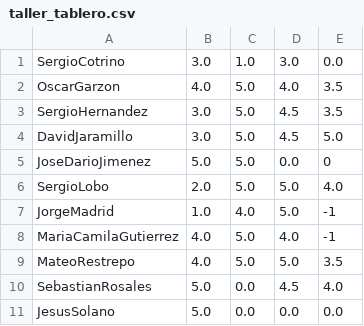
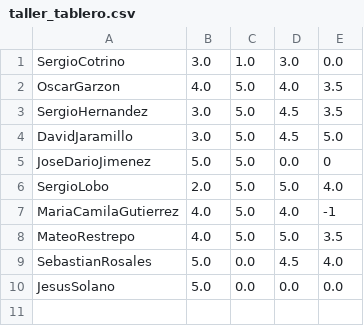
Before and after one commit to forero/Electro2, a CSV file: 201510/grades/taller_tablero.csv, drawn as a sheet; the diff names each change by its address in the sheet, - before the commit and + after, or states it on an @@ line.

Commit message:
otro retiro

```diff
--- a/201510/grades/taller_tablero.csv
+++ b/201510/grades/taller_tablero.csv
-row 7: JorgeMadrid | 1.0 | 4.0 | 5.0 | -1
```
